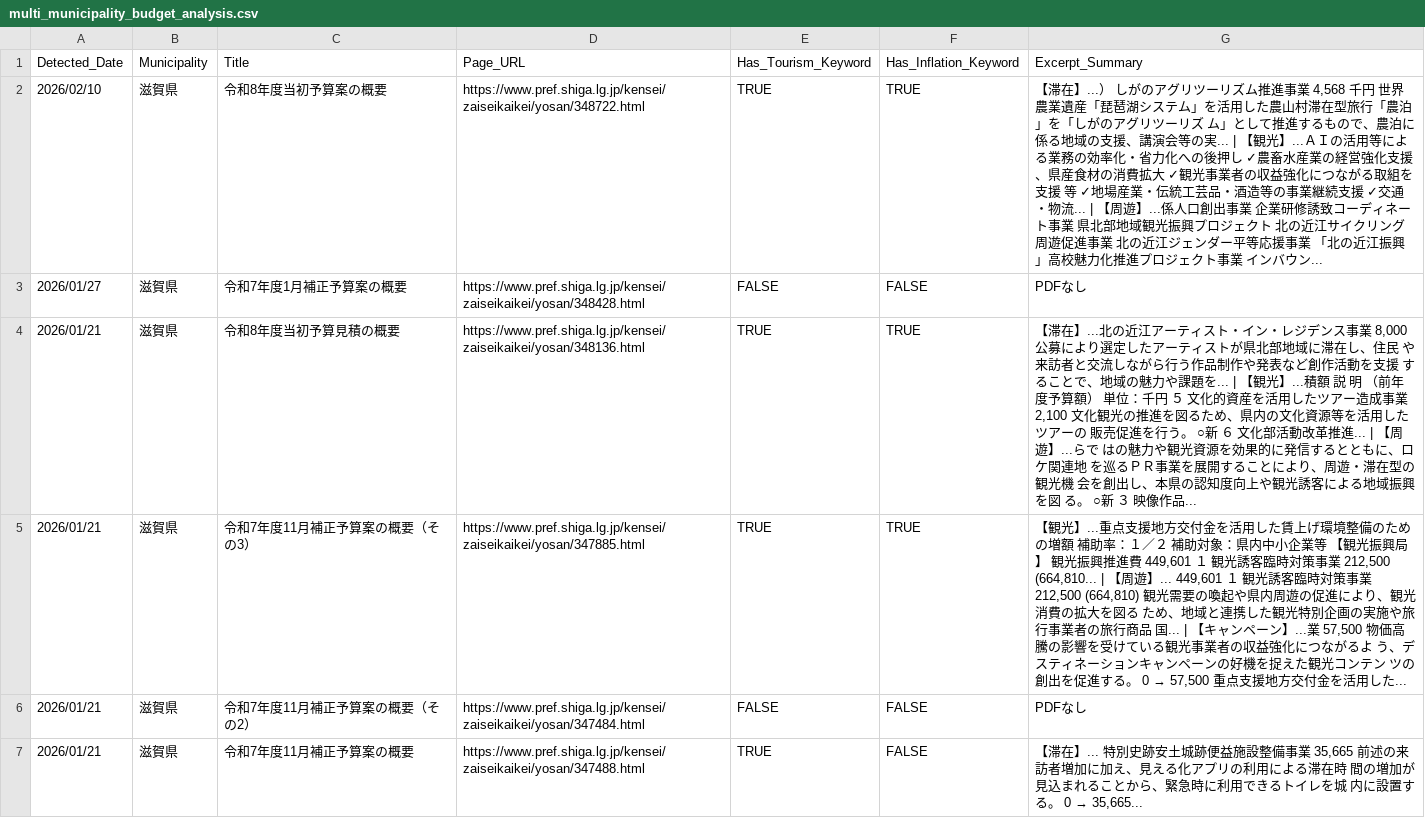
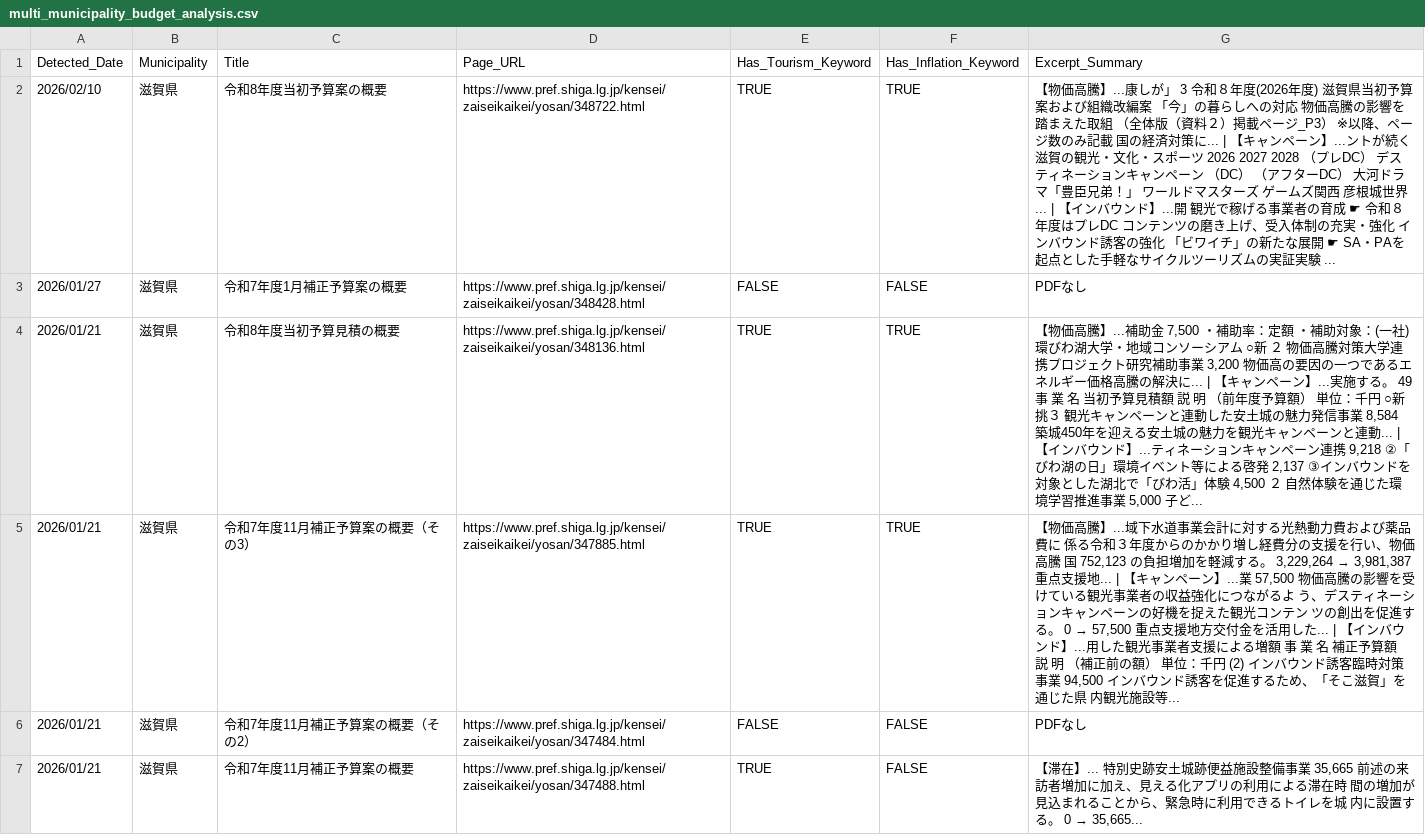
Before and after one commit to 127ytko/kanko-budget, a CSV file: multi_municipality_budget_analysis.csv, drawn as a sheet; only a part is shown; the diff covers the shown part only.

```diff
--- a/multi_municipality_budget_analysis.csv
+++ b/multi_municipality_budget_analysis.csv
@@ -1,6 +1,6 @@
 Detected_Date,Municipality,Title,Page_URL,Has_Tourism_Keyword,Has_Inflation_Keyword,Excerpt_Summary
-2026/02/10,滋賀県,令和8年度当初予算案の概要,https://www.pref.shiga.lg.jp/kensei/zaiseikaikei/yosan/348722.html,TRUE,TRUE,"【滞在】...） しがのアグリツーリズム推進事業 4,568 千円 世界農業遺産「琵琶湖システム」を活用した農山村滞在型旅行「農泊」を「しがのアグリツーリズ ム」として推進するもので、農泊に係る地域の支援、講演会等の実... | 【観光】...ＡＩの活用等による業務の効率化・省力化への後押し ✓農畜水産業の経営強化支援、県産食材の消費拡大 ✓観光事業者の収益強化につながる取組を支援 等 ✓地場産業・伝統工芸品・酒造等の事業継続支援 ✓交通・物流... | 【周遊】...係人口創出事業 企業研修誘致コーディネート事業 県北部地域観光振興プロジェクト 北の近江サイクリング周遊促進事業 北の近江ジェンダー平等応援事業 「北の近江振興」高校魅力化推進プロジェクト事業 インバウン..."
+2026/02/10,滋賀県,令和8年度当初予算案の概要,https://www.pref.shiga.lg.jp/kensei/zaiseikaikei/yosan/348722.html,TRUE,TRUE,【物価高騰】...康しが」 3 令和８年度(2026年度) 滋賀県当初予算案および組織改編案 「今」の暮らしへの対応 物価高騰の影響を踏まえた取組 （全体版（資料２）掲載ページ_P3） ※以降、ページ数のみ記載 国の経済対策に... | 【キャンペーン】...ントが続く滋賀の観光・文化・スポーツ 2026 2027 2028 （プレDC） デスティネーションキャンペーン （DC） （アフターDC） 大河ドラマ「豊臣兄弟！」 ワールドマスターズ ゲームズ関西 彦根城世界... | 【インバウンド】...開 観光で稼げる事業者の育成 ☛ 令和８年度はプレDC コンテンツの磨き上げ、受入体制の充実・強化 インバウンド誘客の強化 「ビワイチ」の新たな展開 ☛ SA・PAを起点とした手軽なサイクルツーリズムの実証実験 ...
 2026/01/27,滋賀県,令和7年度1月補正予算案の概要,https://www.pref.shiga.lg.jp/kensei/zaiseikaikei/yosan/348428.html,FALSE,FALSE,PDFなし
-2026/01/21,滋賀県,令和8年度当初予算見積の概要,https://www.pref.shiga.lg.jp/kensei/zaiseikaikei/yosan/348136.html,TRUE,TRUE,"【滞在】...北の近江アーティスト・イン・レジデンス事業 8,000 公募により選定したアーティストが県北部地域に滞在し、住民 や来訪者と交流しながら行う作品制作や発表など創作活動を支援 することで、地域の魅力や課題を... | 【観光】...積額 説 明 （前年度予算額） 単位：千円 ５ 文化的資産を活用したツアー造成事業 2,100 文化観光の推進を図るため、県内の文化資源等を活用したツアーの 販売促進を行う。 ○新 ６ 文化部活動改革推進... | 【周遊】...らで はの魅力や観光資源を効果的に発信するとともに、ロケ関連地 を巡るＰＲ事業を展開することにより、周遊・滞在型の観光機 会を創出し、本県の認知度向上や観光誘客による地域振興を図 る。 ○新 ３ 映像作品..."
-2026/01/21,滋賀県,令和7年度11月補正予算案の概要（その3）,https://www.pref.shiga.lg.jp/kensei/zaiseikaikei/yosan/347885.html,TRUE,TRUE,"【観光】...重点支援地方交付金を活用した賃上げ環境整備のための増額 補助率：１／２ 補助対象：県内中小企業等 【観光振興局】 観光振興推進費 449,601 １ 観光誘客臨時対策事業 212,500 (664,810... | 【周遊】... 449,601 １ 観光誘客臨時対策事業 212,500 (664,810) 観光需要の喚起や県内周遊の促進により、観光消費の拡大を図る ため、地域と連携した観光特別企画の実施や旅行事業者の旅行商品 国... | 【キャンペーン】...業 57,500 物価高騰の影響を受けている観光事業者の収益強化につながるよ う、デスティネーションキャンペーンの好機を捉えた観光コンテン ツの創出を促進する。 0 → 57,500 重点支援地方交付金を活用した..."
+2026/01/21,滋賀県,令和8年度当初予算見積の概要,https://www.pref.shiga.lg.jp/kensei/zaiseikaikei/yosan/348136.html,TRUE,TRUE,"【物価高騰】...補助金 7,500 ・補助率：定額 ・補助対象：(一社)環びわ湖大学・地域コンソーシアム ○新 ２ 物価高騰対策大学連携プロジェクト研究補助事業 3,200 物価高の要因の一つであるエネルギー価格高騰の解決に... | 【キャンペーン】...実施する。 49 事 業 名 当初予算見積額 説 明 （前年度予算額） 単位：千円 ○新 挑３ 観光キャンペーンと連動した安土城の魅力発信事業 8,584 築城450年を迎える安土城の魅力を観光キャンペーンと連動... | 【インバウンド】...ティネーションキャンペーン連携 9,218 ②「びわ湖の日」環境イベント等による啓発 2,137 ③インバウンドを対象とした湖北で「びわ活」体験 4,500 ２ 自然体験を通じた環境学習推進事業 5,000 子ど..."
+2026/01/21,滋賀県,令和7年度11月補正予算案の概要（その3）,https://www.pref.shiga.lg.jp/kensei/zaiseikaikei/yosan/347885.html,TRUE,TRUE,"【物価高騰】...域下水道事業会計に対する光熱動力費および薬品費に 係る令和３年度からのかかり増し経費分の支援を行い、物価高騰 国 752,123 の負担増加を軽減する。 3,229,264 → 3,981,387 重点支援地... | 【キャンペーン】...業 57,500 物価高騰の影響を受けている観光事業者の収益強化につながるよ う、デスティネーションキャンペーンの好機を捉えた観光コンテン ツの創出を促進する。 0 → 57,500 重点支援地方交付金を活用した... | 【インバウンド】...用した観光事業者支援による増額 事 業 名 補正予算額 説 明 （補正前の額） 単位：千円 (2) インバウンド誘客臨時対策事業 94,500 インバウンド誘客を促進するため、「そこ滋賀」を通じた県 内観光施設等..."
 2026/01/21,滋賀県,令和7年度11月補正予算案の概要（その2）,https://www.pref.shiga.lg.jp/kensei/zaiseikaikei/yosan/347484.html,FALSE,FALSE,PDFなし
```
Also changed, not shown: 1 added row, 1 removed row and 39 edited cells elsewhere in this file, processed_history.csv, 2 other files.
